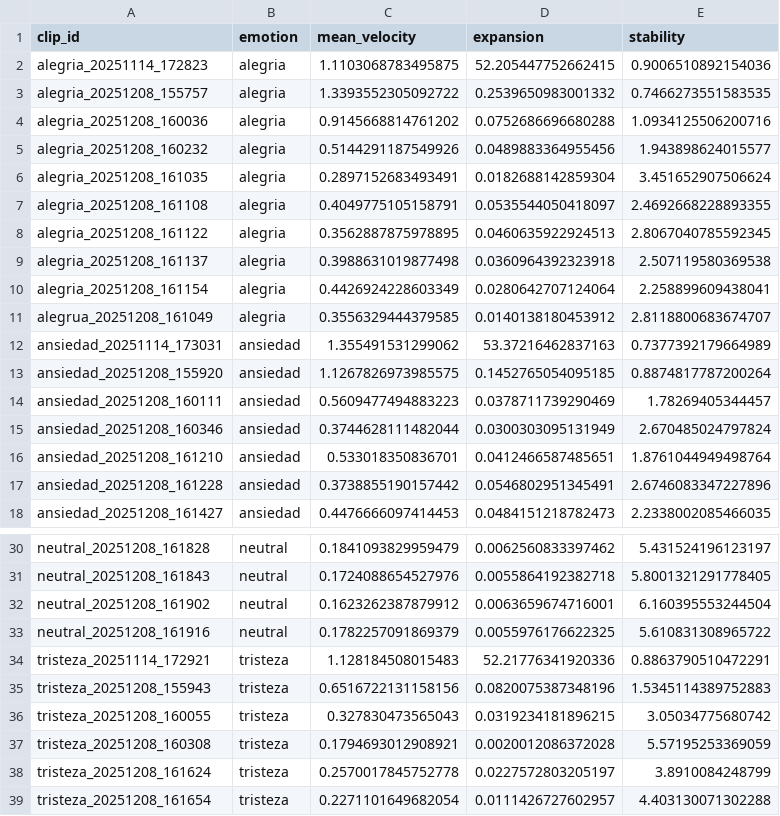
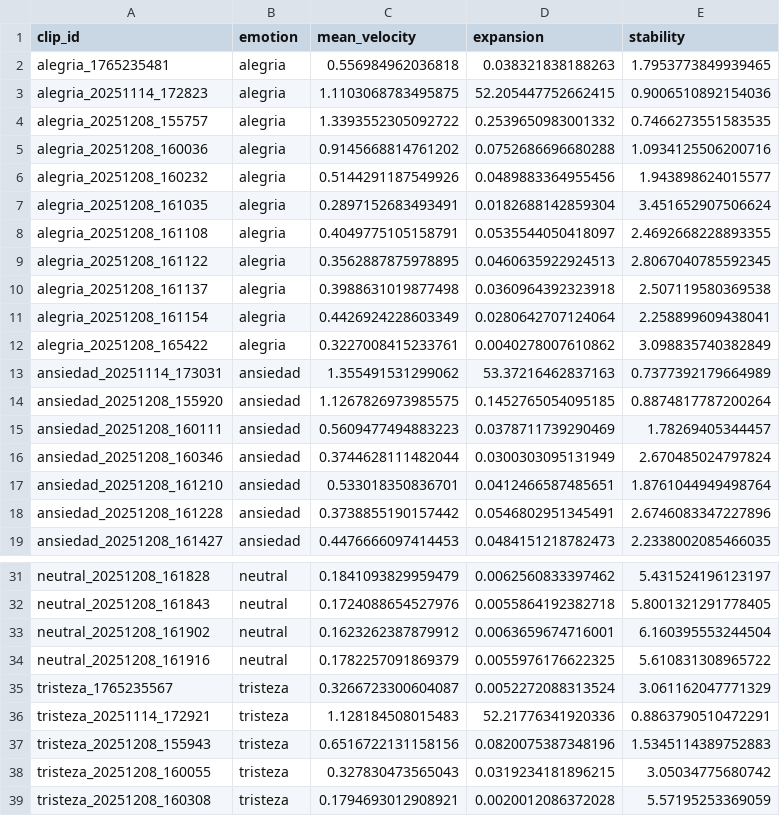
Before and after one commit to gibarraa/emotion-app, a CSV file: data/features/dataset_features.csv, drawn as a sheet; only a part is shown, gaps mark what is left out; the shorter side is filled out with more unchanged rows.

Commit message:
Primera versión completa de Emotion AI

```diff
--- a/data/features/dataset_features.csv
+++ b/data/features/dataset_features.csv
@@ -1,2 +1,3 @@
 clip_id,emotion,mean_velocity,expansion,stability
+alegria_1765235481,alegria,0.556984962036818,0.038321838188263,1.7953773849939465
 alegria_20251114_172823,alegria,1.1103068783495875,52.205447752662415,0.9006510892154036
@@ -10,3 +11,3 @@ alegria_20251208_161137,alegria,0.3988631019877498,0.0360964392323918,2.50711958
 alegria_20251208_161154,alegria,0.4426924228603349,0.0280642707124064,2.258899609438041
-alegrua_20251208_161049,alegria,0.3556329444379585,0.0140138180453912,2.8118800683674707
+alegria_20251208_165422,alegria,0.3227008415233761,0.0040278007610862,3.098835740382849
 ansiedad_20251114_173031,ansiedad,1.355491531299062,53.37216462837163,0.7377392179664989
@@ -33,2 +34,3 @@ neutral_20251208_161902,neutral,0.1623262387879912,0.0063659674716001,6.16039555
 neutral_20251208_161916,neutral,0.1782257091869379,0.0055976176622325,5.610831308965722
+tristeza_1765235567,tristeza,0.3266723300604087,0.0052272088313524,3.061162047771329
 tristeza_20251114_172921,tristeza,1.128184508015483,52.21776341920336,0.8863790510472291
```
Also changed, not shown: 4 other files.
